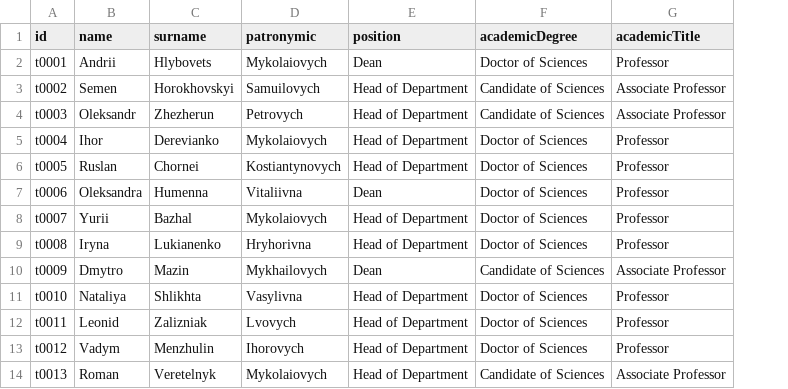
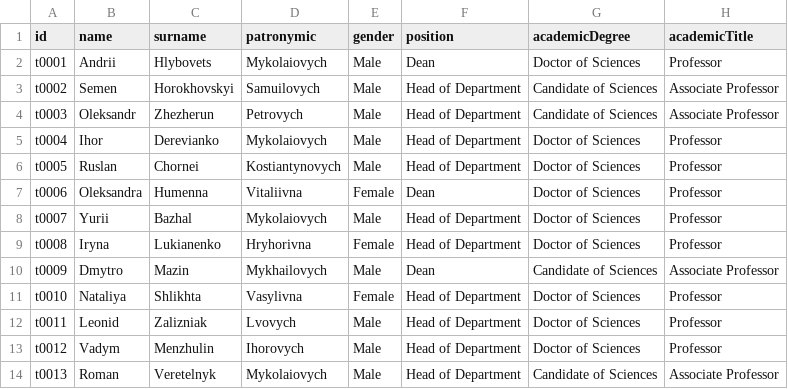
Before and after one commit to veronikaprosvirkin/DigiUni_Registry, a CSV file: data/teachers.csv, drawn as a sheet; only a part is shown; the diff names each change by its address in the sheet, - before the commit and + after, or states it on an @@ line.

Commit message:
feat: add gender inference migration utility for students and teachers CSV files

```diff
--- a/data/teachers.csv
+++ b/data/teachers.csv
+column E (gender), rows 2-14: Male | Male | Male | Male | Male | Female | Male | Female | Male | Female | Male | Male | Male
```
Also changed, not shown: 2 other files.
